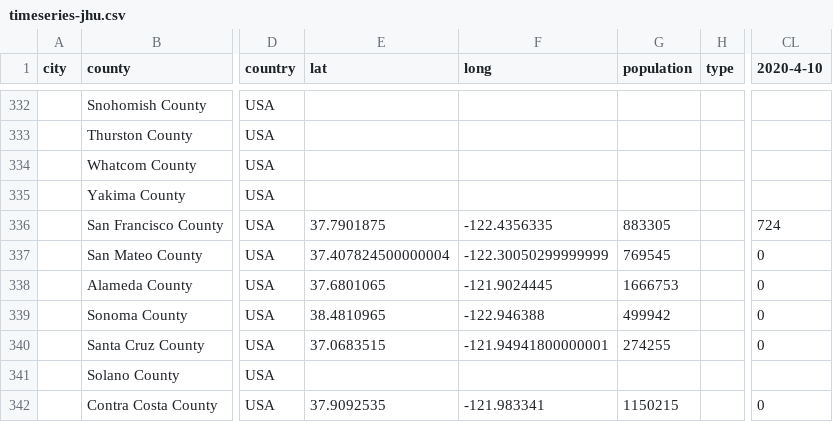
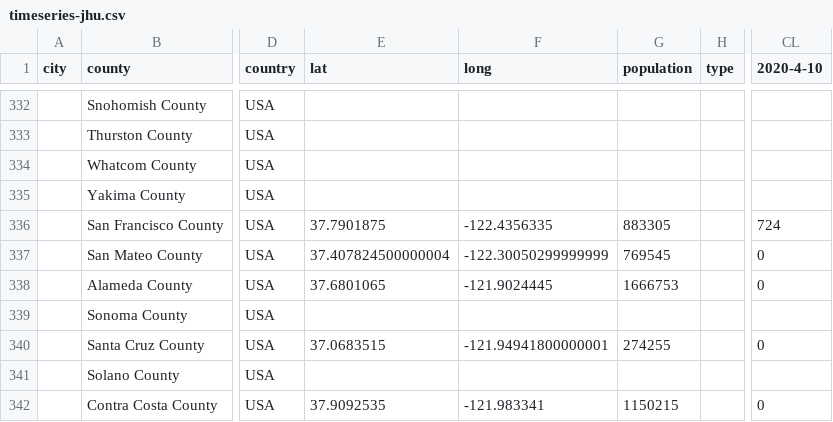
Before and after one commit to qgolsteyn/coronadatascraper, a CSV file: timeseries-jhu.csv, drawn as a sheet; only a part is shown, gaps mark what is left out; the diff names each change by its address in the sheet, - before the commit and + after, or states it on an @@ line.

```diff
--- a/timeseries-jhu.csv
+++ b/timeseries-jhu.csv
-E339 (lat): 38.4810965
+E339 (lat): (empty)
-F339 (long): -122.946388
+F339 (long): (empty)
-G339 (population): 499942
+G339 (population): (empty)
-CL339 (2020-4-10): 0
+CL339 (2020-4-10): (empty)
```
Also changed, not shown: data.csv, timeseries.csv, 3 other files.
